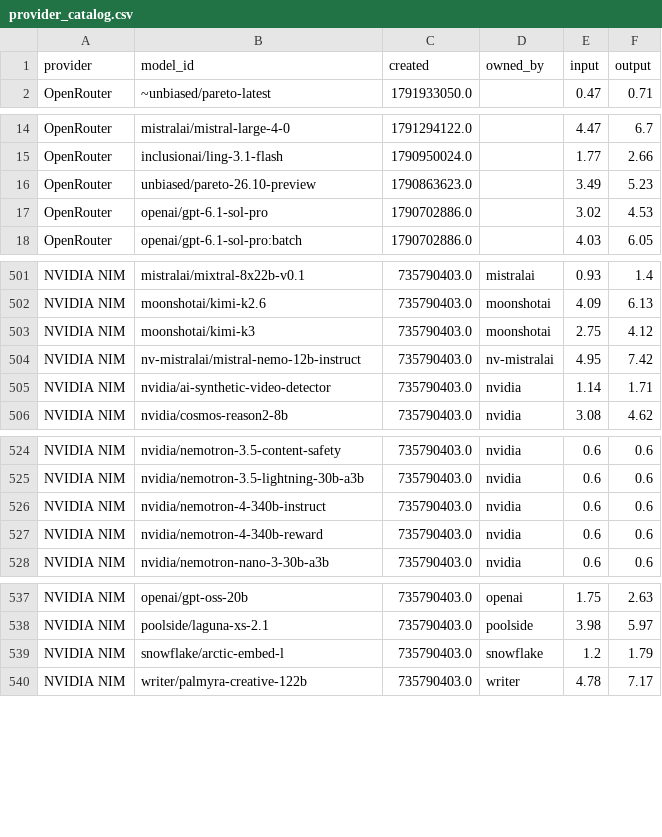
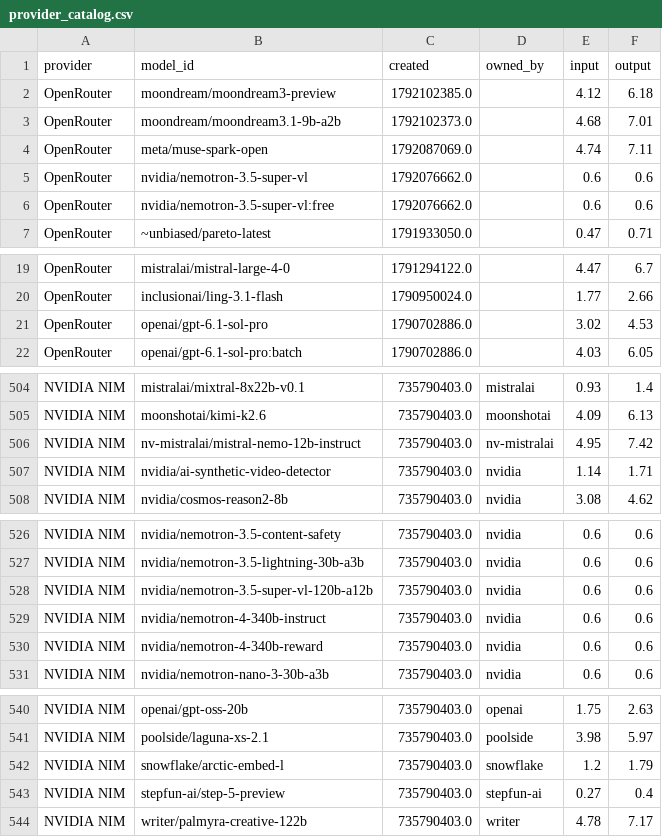
Before and after one commit to Ajithkelangath/ModelRadar-AI, a CSV file: data/provider_catalog.csv, drawn as a sheet; only a part is shown, gaps mark what is left out; removed rows and columns are numbered as before the commit, all else as after; the diff covers the shown part only; the diff names each change by its address in the sheet, - before the commit and + after, or states it on an @@ line.

```diff
--- a/data/provider_catalog.csv
+++ b/data/provider_catalog.csv
+row 2: OpenRouter | moondream/moondream3-preview | 1792102385.0 |  | 4.12 | 6.18
+row 3: OpenRouter | moondream/moondream3.1-9b-a2b | 1792102373.0 |  | 4.68 | 7.01
+row 4: OpenRouter | meta/muse-spark-open | 1792087069.0 |  | 4.74 | 7.11
+row 5: OpenRouter | nvidia/nemotron-3.5-super-vl | 1792076662.0 |  | 0.6 | 0.6
+row 6: OpenRouter | nvidia/nemotron-3.5-super-vl:free | 1792076662.0 |  | 0.6 | 0.6
-row 16: OpenRouter | unbiased/pareto-26.10-preview | 1790863623.0 |  | 3.49 | 5.23
-row 503: NVIDIA NIM | moonshotai/kimi-k3 | 735790403.0 | moonshotai | 2.75 | 4.12
+row 528: NVIDIA NIM | nvidia/nemotron-3.5-super-vl-120b-a12b | 735790403.0 | nvidia | 0.6 | 0.6
+row 543: NVIDIA NIM | stepfun-ai/step-5-preview | 735790403.0 | stepfun-ai | 0.27 | 0.4
```
Also changed, not shown: 1 removed row elsewhere in this file, data/benchmark_results.csv, data/model_rankings.csv, 1 other file.
